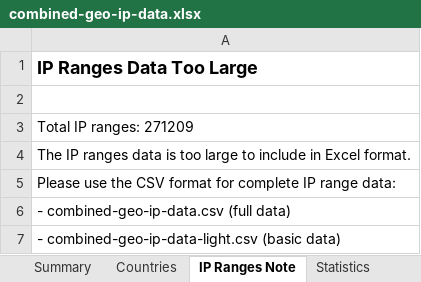
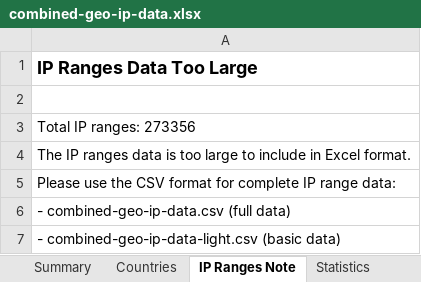
Before and after one commit to Fog3211/geo-ip-generator, an Excel workbook: data/combined-geo-ip-data.xlsx, sheet IP Ranges Note, drawn as a sheet; values as stored, in another font and other column widths than the file's, no borders; the diff names each change by its address in the sheet, - before the commit and + after, or states it on an @@ line.

```diff
--- a/data/combined-geo-ip-data.xlsx (sheet IP Ranges Note)
+++ b/data/combined-geo-ip-data.xlsx (sheet IP Ranges Note)
-A3: Total IP ranges: 271209
+A3: Total IP ranges: 273356
```
Also changed, not shown: sheet Countries, sheet Statistics, sheet Summary, 8 other files.
